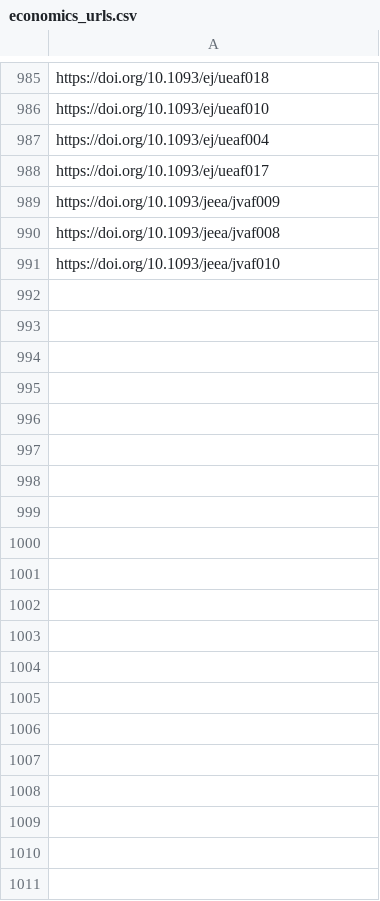
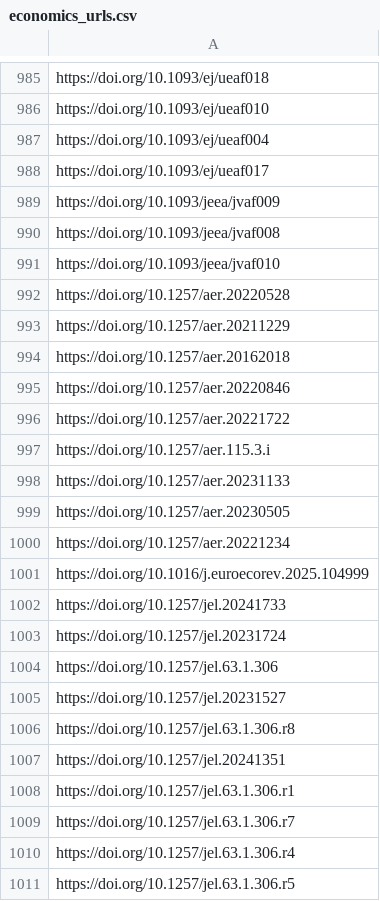
Before and after one commit to sumtxt/picnic, a CSV file: memory/economics_urls.csv, drawn as a sheet; only a part is shown, gaps mark what is left out; the diff covers the shown part only; the diff names each change by its address in the sheet, - before the commit and + after, or states it on an @@ line.

```diff
--- a/memory/economics_urls.csv
+++ b/memory/economics_urls.csv
+row 992: https://doi.org/10.1257/aer.20220528
+row 993: https://doi.org/10.1257/aer.20211229
+row 994: https://doi.org/10.1257/aer.20162018
+row 995: https://doi.org/10.1257/aer.20220846
+row 996: https://doi.org/10.1257/aer.20221722
+row 997: https://doi.org/10.1257/aer.115.3.i
+row 998: https://doi.org/10.1257/aer.20231133
+row 999: https://doi.org/10.1257/aer.20230505
+row 1000: https://doi.org/10.1257/aer.20221234
+row 1001: https://doi.org/10.1016/j.euroecorev.2025.104999
+row 1002: https://doi.org/10.1257/jel.20241733
+row 1003: https://doi.org/10.1257/jel.20231724
+row 1004: https://doi.org/10.1257/jel.63.1.306
+row 1005: https://doi.org/10.1257/jel.20231527
+row 1006: https://doi.org/10.1257/jel.63.1.306.r8
+row 1007: https://doi.org/10.1257/jel.20241351
+row 1008: https://doi.org/10.1257/jel.63.1.306.r1
+row 1009: https://doi.org/10.1257/jel.63.1.306.r7
+row 1010: https://doi.org/10.1257/jel.63.1.306.r4
+row 1011: https://doi.org/10.1257/jel.63.1.306.r5
```
Also changed, not shown: 42 added rows elsewhere in this file, memory/communication_urls.csv, memory/migration_urls.csv, 11 other files.
